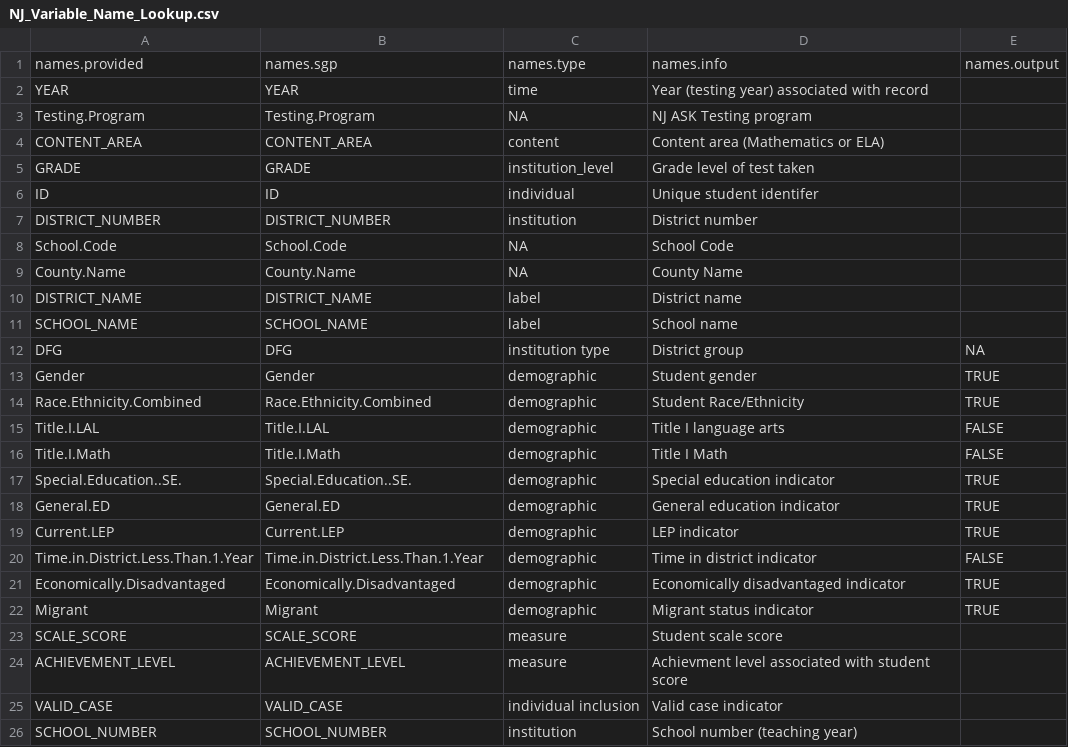
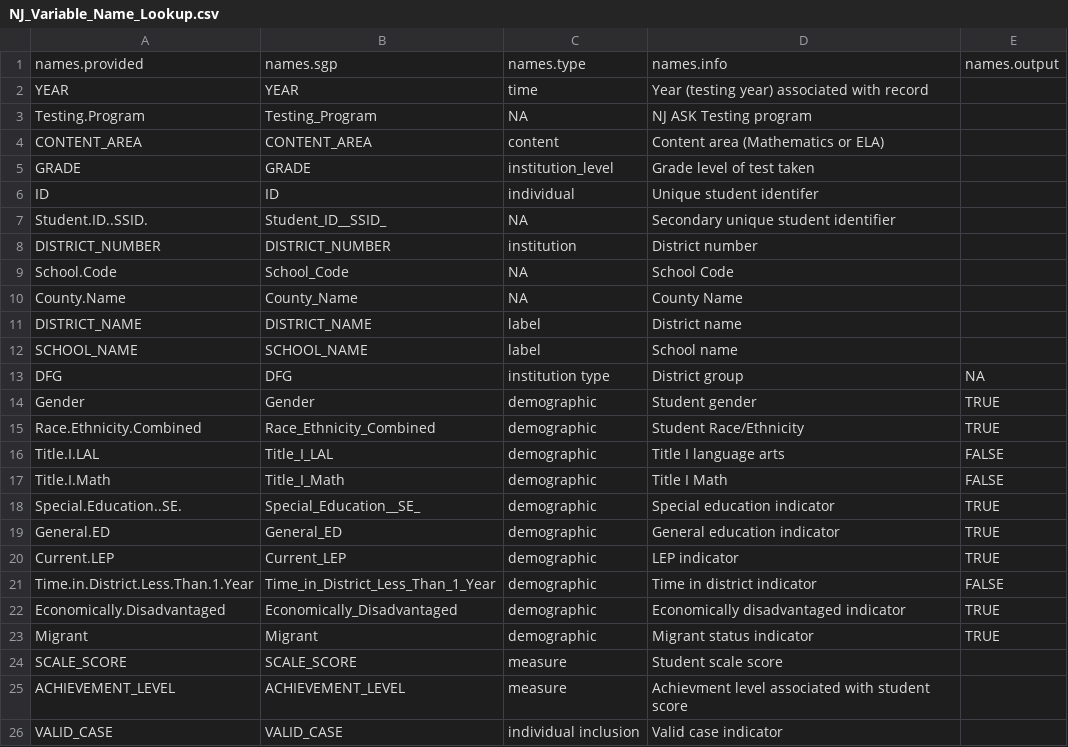
Before and after one commit to CenterForAssessment/SGPstateData, a CSV file: Variable_Name_Lookup/NJ_Variable_Name_Lookup.csv, drawn as a sheet; only a part is shown; the shorter side is filled out with more unchanged rows; addresses are those after the commit; the diff names each change by its address in the sheet, - before the commit and + after, or states it on an @@ line.

Commit message:
Replace "." with "_" in NJ names.sgp

```diff
--- a/Variable_Name_Lookup/NJ_Variable_Name_Lookup.csv
+++ b/Variable_Name_Lookup/NJ_Variable_Name_Lookup.csv
-B3: Testing.Program
+B3: Testing_Program
+row 7: Student.ID..SSID. | Student_ID__SSID_ | NA | Secondary unique student identifier
-B9: School.Code
+B9: School_Code
-B10: County.Name
+B10: County_Name
-B15: Race.Ethnicity.Combined
+B15: Race_Ethnicity_Combined
-B16: Title.I.LAL
+B16: Title_I_LAL
-B17: Title.I.Math
+B17: Title_I_Math
-B18: Special.Education..SE.
+B18: Special_Education__SE_
-B19: General.ED
+B19: General_ED
-B20: Current.LEP
+B20: Current_LEP
-B21: Time.in.District.Less.Than.1.Year
+B21: Time_in_District_Less_Than_1_Year
-B22: Economically.Disadvantaged
+B22: Economically_Disadvantaged
```
Also changed, not shown: 1 other file.
